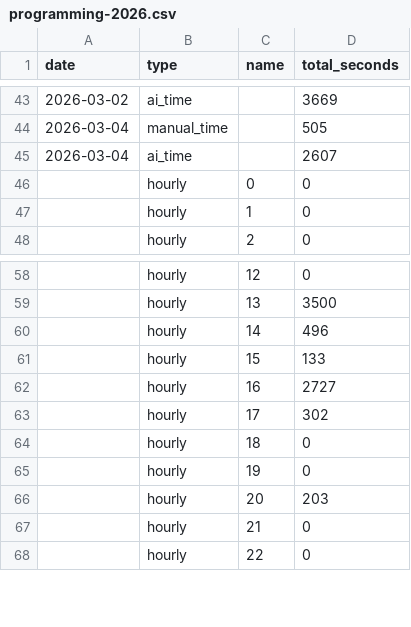
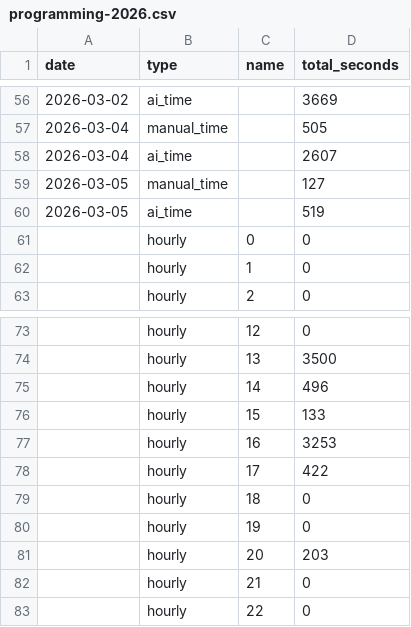
Before and after one commit to f0ldspace/blog, a CSV file: _data/programming-2026.csv, drawn as a sheet; only a part is shown, gaps mark what is left out; the diff covers the shown part only.

```diff
--- a/_data/programming-2026.csv
+++ b/_data/programming-2026.csv
@@ -45,2 +58,4 @@ date,type,name,total_seconds
 2026-03-04,ai_time,,2607
+2026-03-05,manual_time,,127
+2026-03-05,ai_time,,519
 ,hourly,0,0
@@ -61,4 +76,4 @@ date,type,name,total_seconds
 ,hourly,15,133
-,hourly,16,2727
-,hourly,17,302
+,hourly,16,3253
+,hourly,17,422
 ,hourly,18,0
```
Also changed, not shown: 13 added rows and 8 edited cells elsewhere in this file, _data/anki-2026.csv, _data/anki-all.csv.
